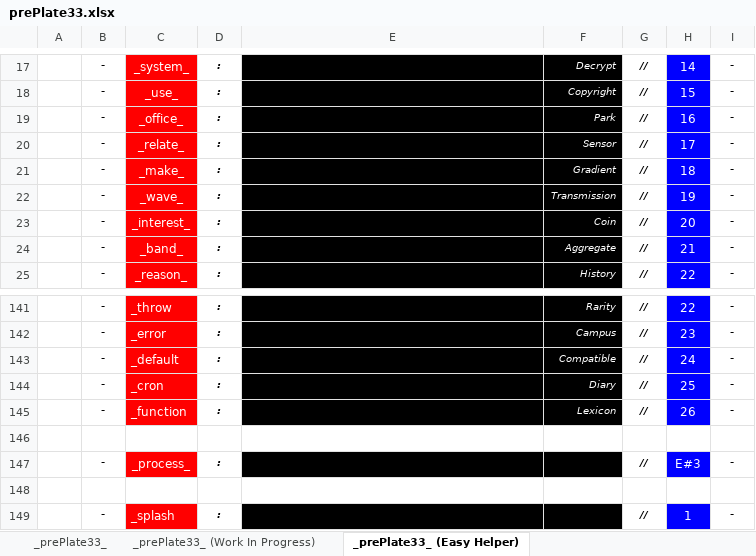
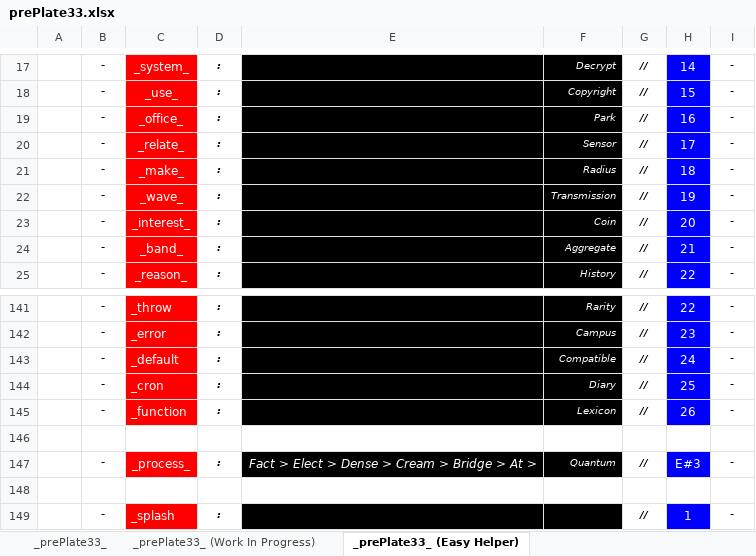
Before and after one commit to openroot/prePlate33, an Excel workbook: prePlate33/Offline Documents (Periodic)/prePlate33.xlsx, sheet _prePlate33_ (Easy Helper), drawn as a sheet; only a part is shown, gaps mark what is left out; values as stored, in another font and other column widths than the file's, no borders; charts and pictures not drawn; the diff names each change by its address in the sheet, - before the commit and + after, or states it on an @@ line.

```diff
--- a/prePlate33/Offline Documents (Periodic)/prePlate33.xlsx (sheet _prePlate33_ (Easy Helper))
+++ b/prePlate33/Offline Documents (Periodic)/prePlate33.xlsx (sheet _prePlate33_ (Easy Helper))
-F21: Gradient
+F21: Radius
-E147: (empty)
+E147: Fact > Elect > Dense > Cream > Bridge > At >
-F147: (empty)
+F147: Quantum
```
Also changed, not shown: 7 other files.
